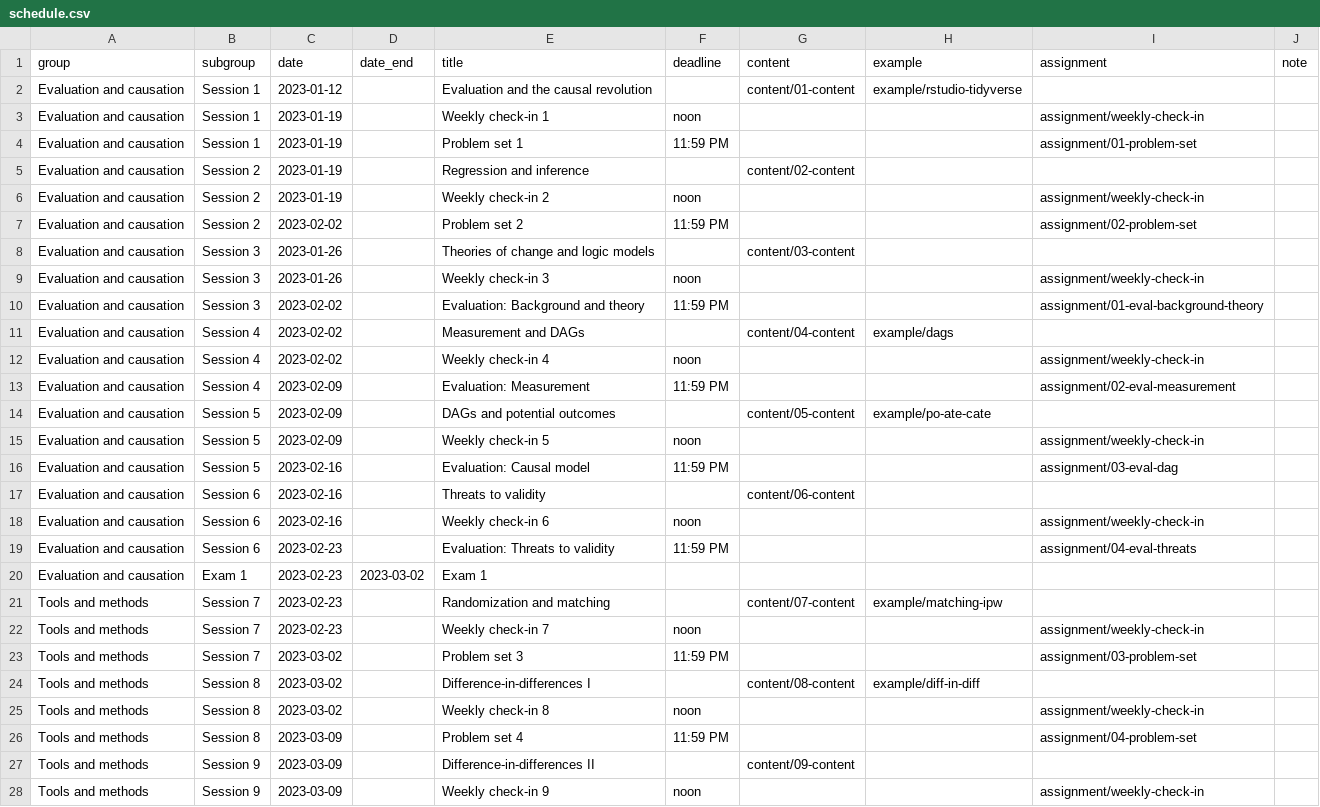
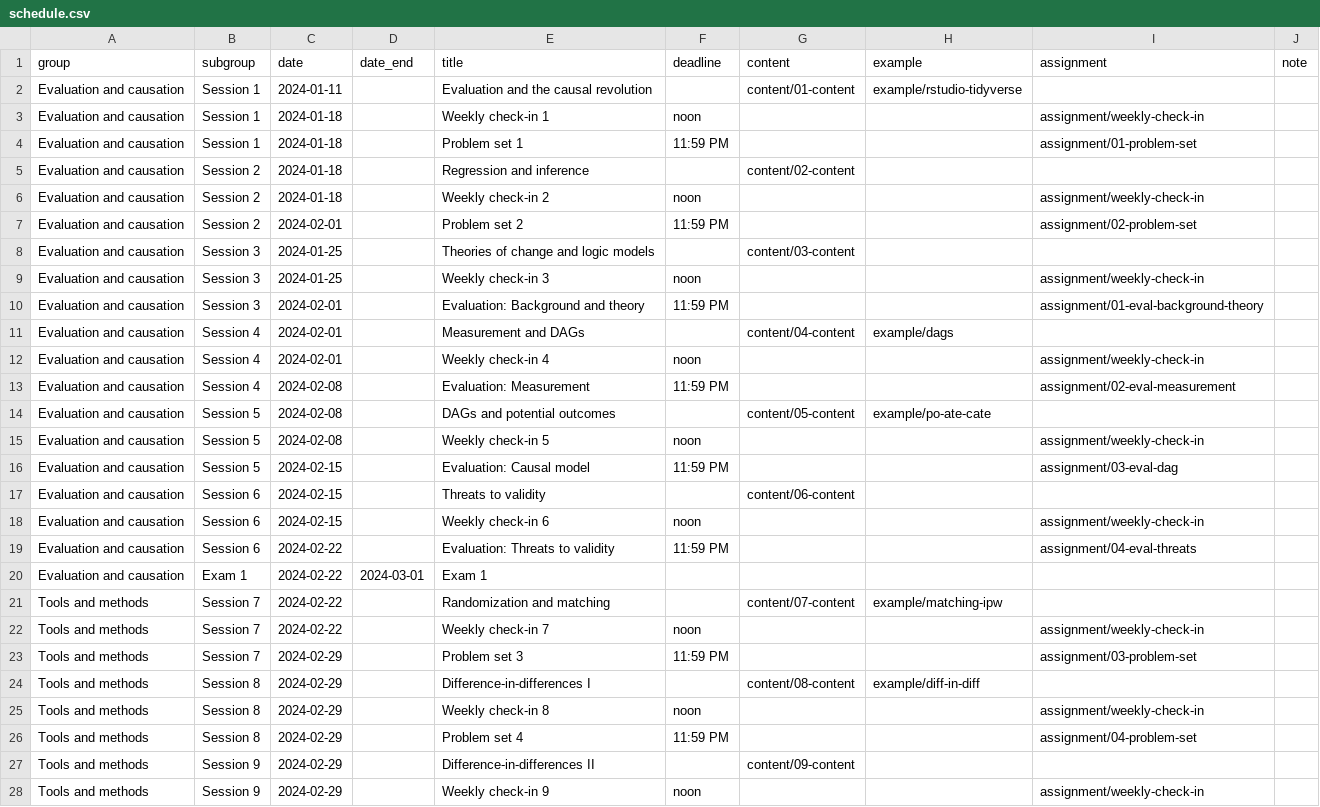
Before and after one commit to andrewheiss/evalsp24.classes.andrewheiss.com, a CSV file: data/schedule.csv, drawn as a sheet; only a part is shown; the diff covers the shown part only.

Commit message:
Update dates in schedule

```diff
--- a/data/schedule.csv
+++ b/data/schedule.csv
@@ -1,28 +1,28 @@
 group,subgroup,date,date_end,title,deadline,content,example,assignment,note
-Evaluation and causation,Session 1,2023-01-12,,Evaluation and the causal revolution,,content/01-content,example/rstudio-tidyverse,,
-Evaluation and causation,Session 1,2023-01-19,,Weekly check-in 1,noon,,,assignment/weekly-check-in,
-Evaluation and causation,Session 1,2023-01-19,,Problem set 1,11:59 PM,,,assignment/01-problem-set,
-Evaluation and causation,Session 2,2023-01-19,,Regression and inference,,content/02-content,,,
-Evaluation and causation,Session 2,2023-01-19,,Weekly check-in 2,noon,,,assignment/weekly-check-in,
-Evaluation and causation,Session 2,2023-02-02,,Problem set 2,11:59 PM,,,assignment/02-problem-set,
-Evaluation and causation,Session 3,2023-01-26,,Theories of change and logic models,,content/03-content,,,
-Evaluation and causation,Session 3,2023-01-26,,Weekly check-in 3,noon,,,assignment/weekly-check-in,
-Evaluation and causation,Session 3,2023-02-02,,Evaluation: Background and theory,11:59 PM,,,assignment/01-eval-background-theory,
-Evaluation and causation,Session 4,2023-02-02,,Measurement and DAGs,,content/04-content,example/dags,,
-Evaluation and causation,Session 4,2023-02-02,,Weekly check-in 4,noon,,,assignment/weekly-check-in,
-Evaluation and causation,Session 4,2023-02-09,,Evaluation: Measurement,11:59 PM,,,assignment/02-eval-measurement,
-Evaluation and causation,Session 5,2023-02-09,,DAGs and potential outcomes,,content/05-content,example/po-ate-cate,,
-Evaluation and causation,Session 5,2023-02-09,,Weekly check-in 5,noon,,,assignment/weekly-check-in,
-Evaluation and causation,Session 5,2023-02-16,,Evaluation: Causal model,11:59 PM,,,assignment/03-eval-dag,
-Evaluation and causation,Session 6,2023-02-16,,Threats to validity,,content/06-content,,,
-Evaluation and causation,Session 6,2023-02-16,,Weekly check-in 6,noon,,,assignment/weekly-check-in,
-Evaluation and causation,Session 6,2023-02-23,,Evaluation: Threats to validity,11:59 PM,,,assignment/04-eval-threats,
-Evaluation and causation,Exam 1,2023-02-23,2023-03-02,Exam 1,,,,,
-Tools and methods,Session 7,2023-02-23,,Randomization and matching,,content/07-content,example/matching-ipw,,
-Tools and methods,Session 7,2023-02-23,,Weekly check-in 7,noon,,,assignment/weekly-check-in,
-Tools and methods,Session 7,2023-03-02,,Problem set 3,11:59 PM,,,assignment/03-problem-set,
-Tools and methods,Session 8,2023-03-02,,Difference-in-differences I,,content/08-content,example/diff-in-diff,,
-Tools and methods,Session 8,2023-03-02,,Weekly check-in 8,noon,,,assignment/weekly-check-in,
-Tools and methods,Session 8,2023-03-09,,Problem set 4,11:59 PM,,,assignment/04-problem-set,
-Tools and methods,Session 9,2023-03-09,,Difference-in-differences II,,content/09-content,,,
-Tools and methods,Session 9,2023-03-09,,Weekly check-in 9,noon,,,assignment/weekly-check-in,
+Evaluation and causation,Session 1,2024-01-11,,Evaluation and the causal revolution,,content/01-content,example/rstudio-tidyverse,,
+Evaluation and causation,Session 1,2024-01-18,,Weekly check-in 1,noon,,,assignment/weekly-check-in,
+Evaluation and causation,Session 1,2024-01-18,,Problem set 1,11:59 PM,,,assignment/01-problem-set,
+Evaluation and causation,Session 2,2024-01-18,,Regression and inference,,content/02-content,,,
+Evaluation and causation,Session 2,2024-01-18,,Weekly check-in 2,noon,,,assignment/weekly-check-in,
+Evaluation and causation,Session 2,2024-02-01,,Problem set 2,11:59 PM,,,assignment/02-problem-set,
+Evaluation and causation,Session 3,2024-01-25,,Theories of change and logic models,,content/03-content,,,
+Evaluation and causation,Session 3,2024-01-25,,Weekly check-in 3,noon,,,assignment/weekly-check-in,
+Evaluation and causation,Session 3,2024-02-01,,Evaluation: Background and theory,11:59 PM,,,assignment/01-eval-background-theory,
+Evaluation and causation,Session 4,2024-02-01,,Measurement and DAGs,,content/04-content,example/dags,,
+Evaluation and causation,Session 4,2024-02-01,,Weekly check-in 4,noon,,,assignment/weekly-check-in,
+Evaluation and causation,Session 4,2024-02-08,,Evaluation: Measurement,11:59 PM,,,assignment/02-eval-measurement,
+Evaluation and causation,Session 5,2024-02-08,,DAGs and potential outcomes,,content/05-content,example/po-ate-cate,,
+Evaluation and causation,Session 5,2024-02-08,,Weekly check-in 5,noon,,,assignment/weekly-check-in,
+Evaluation and causation,Session 5,2024-02-15,,Evaluation: Causal model,11:59 PM,,,assignment/03-eval-dag,
+Evaluation and causation,Session 6,2024-02-15,,Threats to validity,,content/06-content,,,
+Evaluation and causation,Session 6,2024-02-15,,Weekly check-in 6,noon,,,assignment/weekly-check-in,
+Evaluation and causation,Session 6,2024-02-22,,Evaluation: Threats to validity,11:59 PM,,,assignment/04-eval-threats,
+Evaluation and causation,Exam 1,2024-02-22,2024-03-01,Exam 1,,,,,
+Tools and methods,Session 7,2024-02-22,,Randomization and matching,,content/07-content,example/matching-ipw,,
+Tools and methods,Session 7,2024-02-22,,Weekly check-in 7,noon,,,assignment/weekly-check-in,
+Tools and methods,Session 7,2024-02-29,,Problem set 3,11:59 PM,,,assignment/03-problem-set,
+Tools and methods,Session 8,2024-02-29,,Difference-in-differences I,,content/08-content,example/diff-in-diff,,
+Tools and methods,Session 8,2024-02-29,,Weekly check-in 8,noon,,,assignment/weekly-check-in,
+Tools and methods,Session 8,2024-02-29,,Problem set 4,11:59 PM,,,assignment/04-problem-set,
+Tools and methods,Session 9,2024-02-29,,Difference-in-differences II,,content/09-content,,,
+Tools and methods,Session 9,2024-02-29,,Weekly check-in 9,noon,,,assignment/weekly-check-in,
```
Also changed, not shown: 18 edited cells elsewhere in this file, 1 other file.
